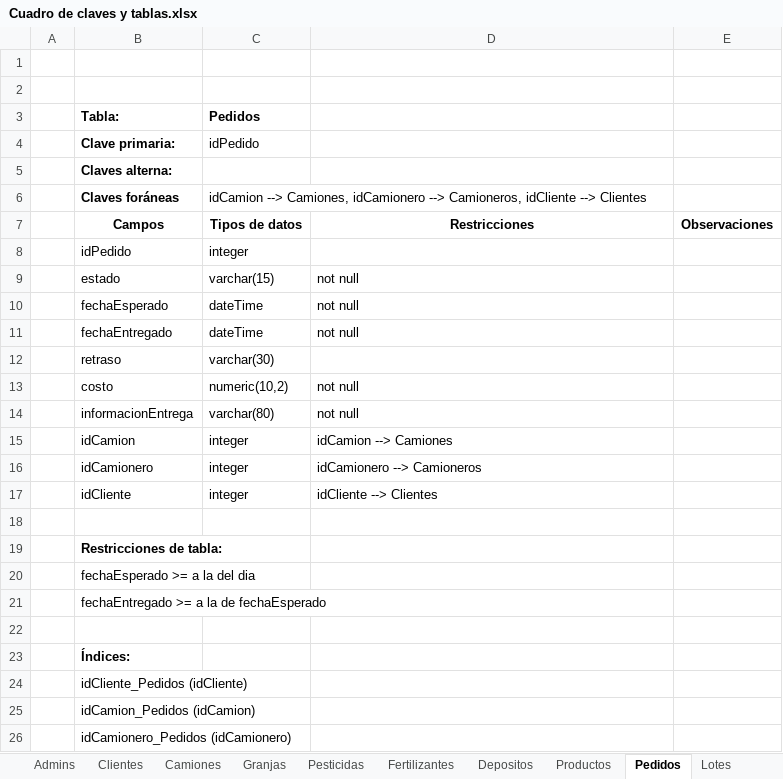
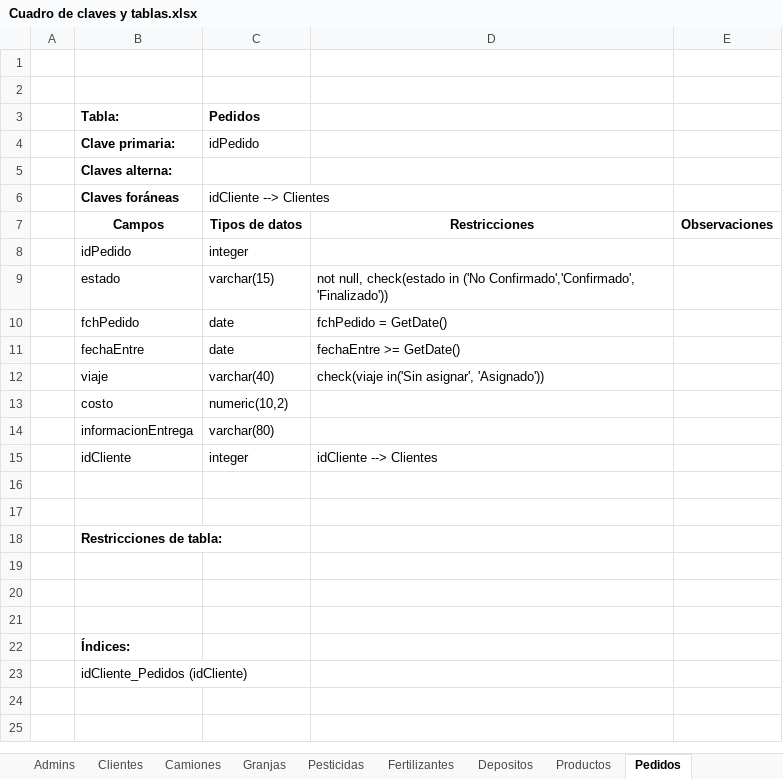
Before and after one commit to MatiasErra/ProyectoFinal, an Excel workbook: Documentacion/Cuadro de claves y tablas.xlsx, sheet Pedidos, drawn as a sheet; values as stored, in another font and other column widths than the file's, no borders; removed rows and columns are numbered as before the commit, all else as after; the diff names each change by its address in the sheet, - before the commit and + after, or states it on an @@ line.

```diff
--- a/Documentacion/Cuadro de claves y tablas.xlsx (sheet Pedidos)
+++ b/Documentacion/Cuadro de claves y tablas.xlsx (sheet Pedidos)
-C6 (Pedidos): idCamion --> Camiones, idCamionero --> Camioneros, idCliente -->…
+C6 (Pedidos): idCliente -->…
-D9: not null
+D9: not null, check(estado in ('No Confirmado','Confirmado', 'Finalizado'))
-row 10:  | fechaEsperado | dateTime | not null
-row 11:  | fechaEntregado | dateTime | not null
-row 12:  | retraso | varchar(30)
+row 10:  | fchPedido | date | fchPedido = GetDate()
+row 11:  | fechaEntre | date | fechaEntre >= GetDate()
+row 12:  | viaje | varchar(40) | check(viaje in('Sin asignar', 'Asignado'))
-D13:D14: not null
+D13:D14: (empty)
-row 15:  | idCamion | integer | idCamion --> Camiones
-row 16:  | idCamionero | integer | idCamionero --> Camioneros
+row 17: (empty)
-B19 (Tabla:): fechaEsperado >= a la del dia
+B19 (Tabla:): (empty)
-B20 (Tabla:): fechaEntregado >= a la de fechaEsperado
+B20 (Tabla:): (empty)
-row 25:  | idCamion_Pedidos (idCamion)
-row 26:  | idCamionero_Pedidos (idCamionero)
```
Also changed, not shown: sheet Cuadro de claves, sheet Lotes, sheet Lotes_Pedidos, sheet Productos, sheet Admins, other sheet tabs, 46 other files.
